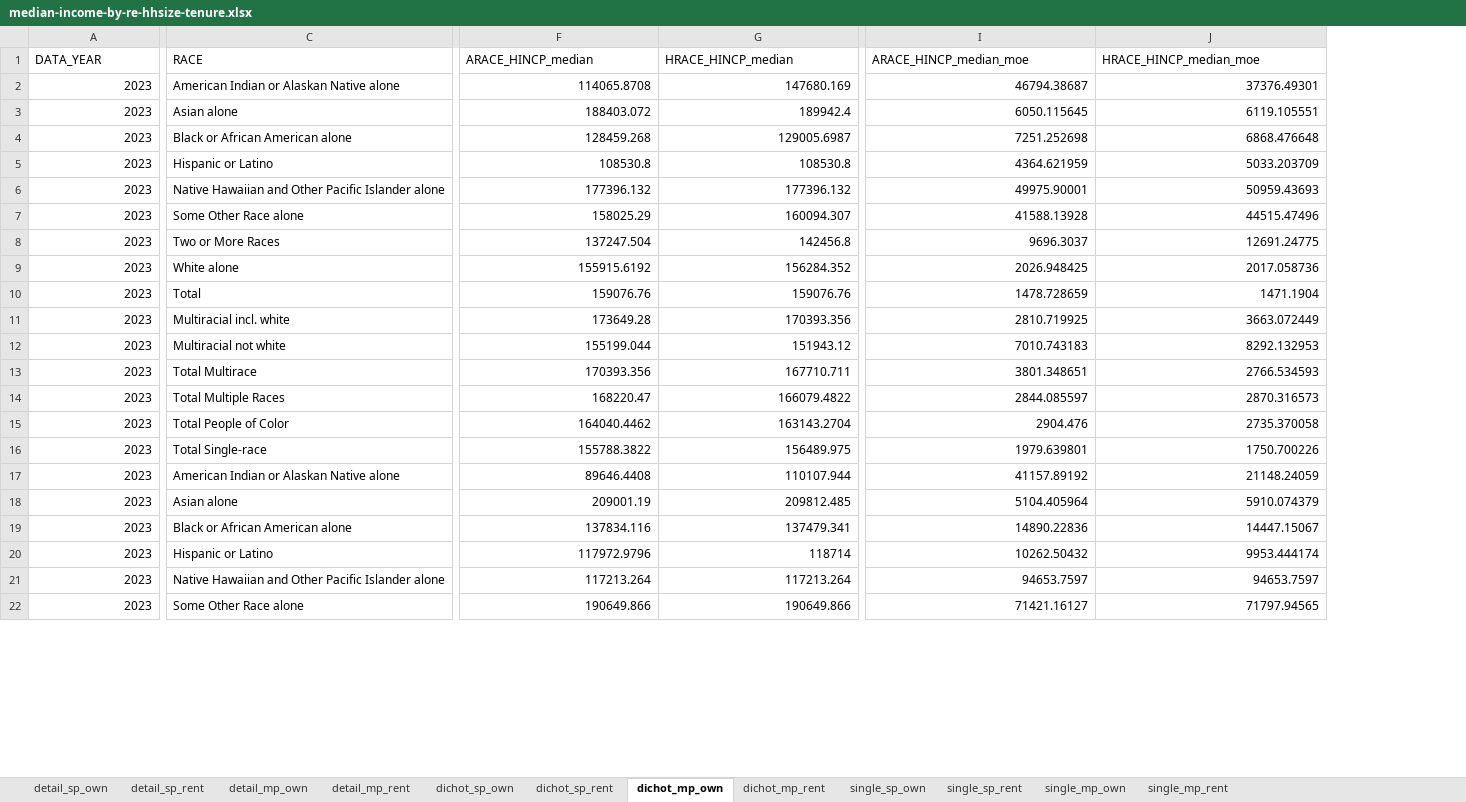
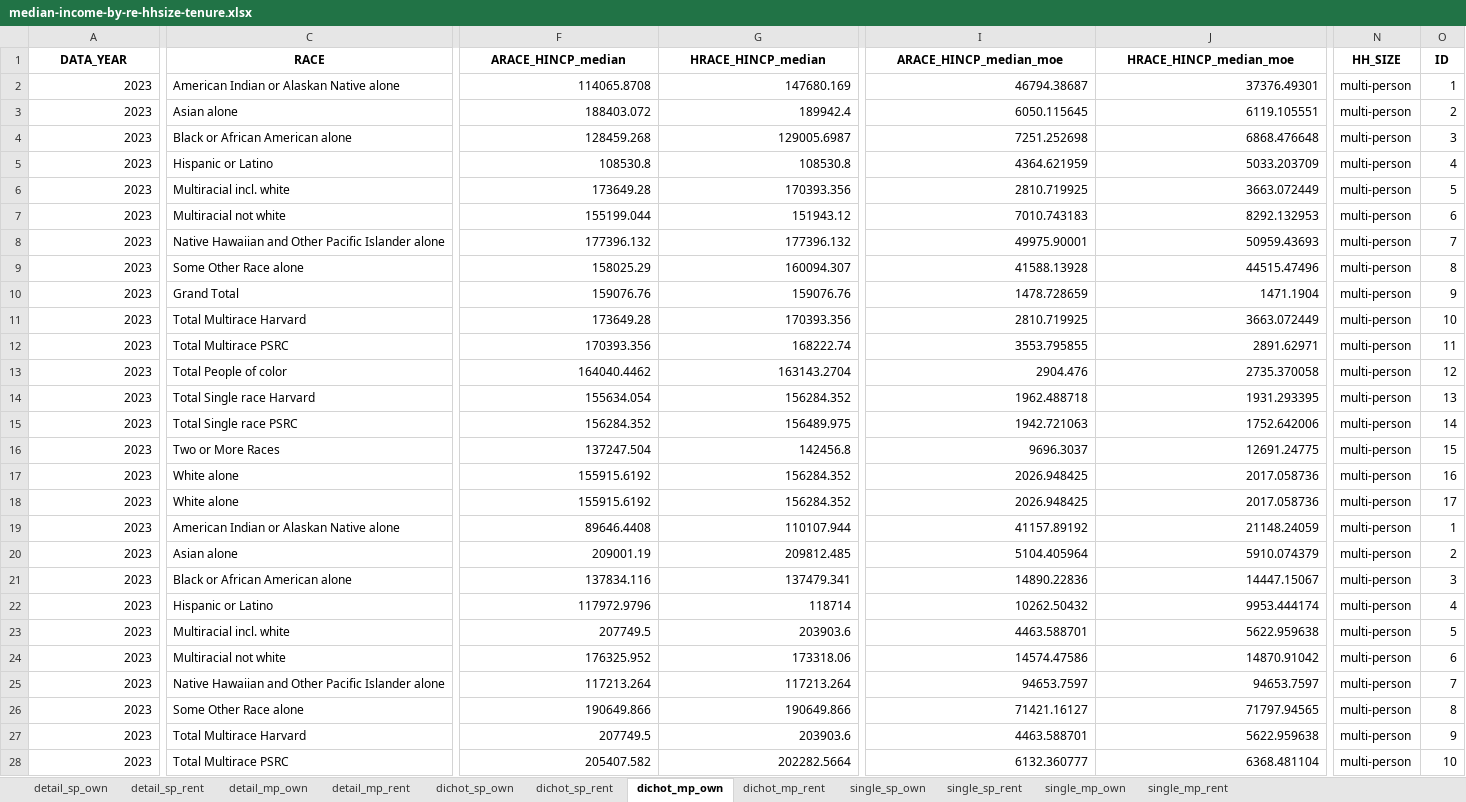
Before and after one commit to psrc/exploration-race-ethnicity, an Excel workbook: visuals/median-income-by-re-hhsize-tenure.xlsx, sheet dichot_mp_own, drawn as a sheet; only a part is shown, gaps mark what is left out; values as stored, in another font and other column widths than the file's, no borders; removed rows and columns are numbered as before the commit, all else as after; rows hold the shown columns only; the diff covers the shown part only; the diff names each change by its address in the sheet, - before the commit and + after, or states it on an @@ line.

```diff
--- a/visuals/median-income-by-re-hhsize-tenure.xlsx (sheet dichot_mp_own)
+++ b/visuals/median-income-by-re-hhsize-tenure.xlsx (sheet dichot_mp_own)
+column N (HH_SIZE), rows 2-5: all multi-person; rows 8-9: multi-person | multi-person; rows 16-22: all multi-person; rows 25-26: multi-person | multi-person
+column O (ID), rows 2-5: 1 | 2 | 3 | 4; rows 8-9: 7 | 8; rows 16-22: 15 | 16 | 17 | 1 | 2 | 3 | 4; rows 25-26: 7 | 8
@@ A1:J1 bold: off → on, alignment: left → center @@
@@ row 11 moved to row 6: 2023 @@
@@ row 12 moved to row 7: 2023 @@
+row 10: 2023 | Grand Total | 159076.76 | 159076.76 | 1478.728659 | 1471.1904 | multi-person | 9
+row 11: 2023 | Total Multirace Harvard | 173649.28 | 170393.356 | 2810.719925 | 3663.072449 | multi-person | 10
+row 12: 2023 | Total Multirace PSRC | 170393.356 | 168222.74 | 3553.795855 | 2891.62971 | multi-person | 11
+row 13: 2023 | Total People of color | 164040.4462 | 163143.2704 | 2904.476 | 2735.370058 | multi-person | 12
+row 14: 2023 | Total Single race Harvard | 155634.054 | 156284.352 | 1962.488718 | 1931.293395 | multi-person | 13
+row 15: 2023 | Total Single race PSRC | 156284.352 | 156489.975 | 1942.721063 | 1752.642006 | multi-person | 14
-row 10: 2023 | Total | 159076.76 | 159076.76 | 1478.728659 | 1471.1904
-row 13: 2023 | Total Multirace | 170393.356 | 167710.711 | 3801.348651 | 2766.534593
-row 14: 2023 | Total Multiple Races | 168220.47 | 166079.4822 | 2844.085597 | 2870.316573
-row 15: 2023 | Total People of Color | 164040.4462 | 163143.2704 | 2904.476 | 2735.370058
-C18 (RACE): Total Single-race
+C18 (RACE): White alone
-F18 (ARACE_HINCP_median): 155788.3822
+F18 (ARACE_HINCP_median): 155915.6192
-G18 (HRACE_HINCP_median): 156489.975
+G18 (HRACE_HINCP_median): 156284.352
-I18 (ARACE_HINCP_median_moe): 1979.639801
+I18 (ARACE_HINCP_median_moe): 2026.948425
-J18 (HRACE_HINCP_median_moe): 1750.700226
+J18 (HRACE_HINCP_median_moe): 2017.058736
@@ row 25 moved to row 23: 2023 @@
@@ row 26 moved to row 24: 2023 @@
+row 27: 2023 | Total Multirace Harvard | 207749.5 | 203903.6 | 4463.588701 | 5622.959638 | multi-person | 9
+row 28: 2023 | Total Multirace PSRC | 205407.582 | 202282.5664 | 6132.360777 | 6368.481104 | multi-person | 10
```
Also changed, not shown: 18 added rows, 12 removed rows, 6 moved rows, 32 edited cells and cell formats elsewhere in this sheet, sheet dichot_mp_rent, sheet single_mp_own, sheet single_mp_rent, sheet detail_sp_rent, sheet dichot_sp_rent, sheet single_sp_rent, 5 more sheets, median-income-hhsize-tenure/data/median-income-by-re-hhsize-tenure.xlsx, median-income-hhsize/data/median-income-by-re-hhsize.xlsx, 52 other files.
